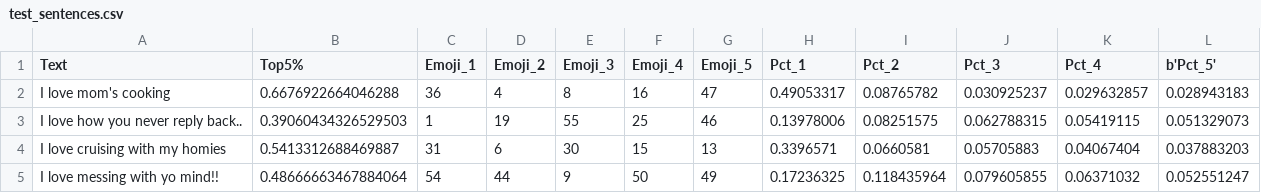
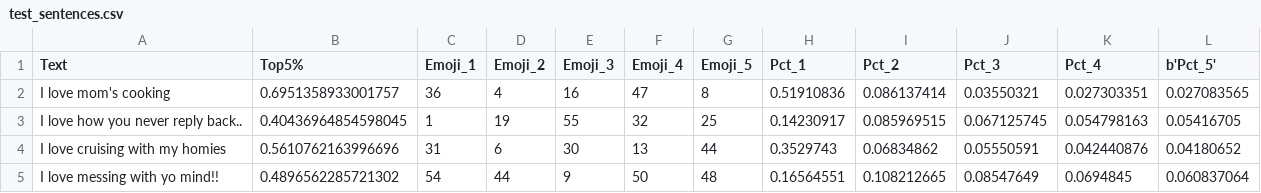
Before and after one commit to chriswill21/corona-count-model-backend, a CSV file: DeepMoji/examples/test_sentences.csv, drawn as a sheet; only a part is shown; the diff covers the shown part only.

```diff
--- a/DeepMoji/examples/test_sentences.csv
+++ b/DeepMoji/examples/test_sentences.csv
@@ -1,5 +1,5 @@
 Text,Top5%,Emoji_1,Emoji_2,Emoji_3,Emoji_4,Emoji_5,Pct_1,Pct_2,Pct_3,Pct_4,b'Pct_5'
-I love mom's cooking,0.6676922664046288,36,4,8,16,47,0.49053317,0.08765782,0.030925237,0.029632857,0.028943183
-I love how you never reply back..,0.39060434326529503,1,19,55,25,46,0.13978006,0.08251575,0.062788315,0.05419115,0.051329073
-I love cruising with my homies,0.5413312688469887,31,6,30,15,13,0.3396571,0.0660581,0.05705883,0.04067404,0.037883203
-I love messing with yo mind!!,0.48666663467884064,54,44,9,50,49,0.17236325,0.118435964,0.079605855,0.06371032,0.052551247
+I love mom's cooking,0.6951358933001757,36,4,16,47,8,0.51910836,0.086137414,0.03550321,0.027303351,0.027083565
+I love how you never reply back..,0.40436964854598045,1,19,55,32,25,0.14230917,0.085969515,0.067125745,0.054798163,0.05416705
+I love cruising with my homies,0.5610762163996696,31,6,30,13,44,0.3529743,0.06834862,0.05550591,0.042440876,0.04180652
+I love messing with yo mind!!,0.4896562285721302,54,44,9,50,48,0.16564551,0.108212665,0.08547649,0.0694845,0.060837064
```
Also changed, not shown: 27 edited cells elsewhere in this file, 3 other files.
